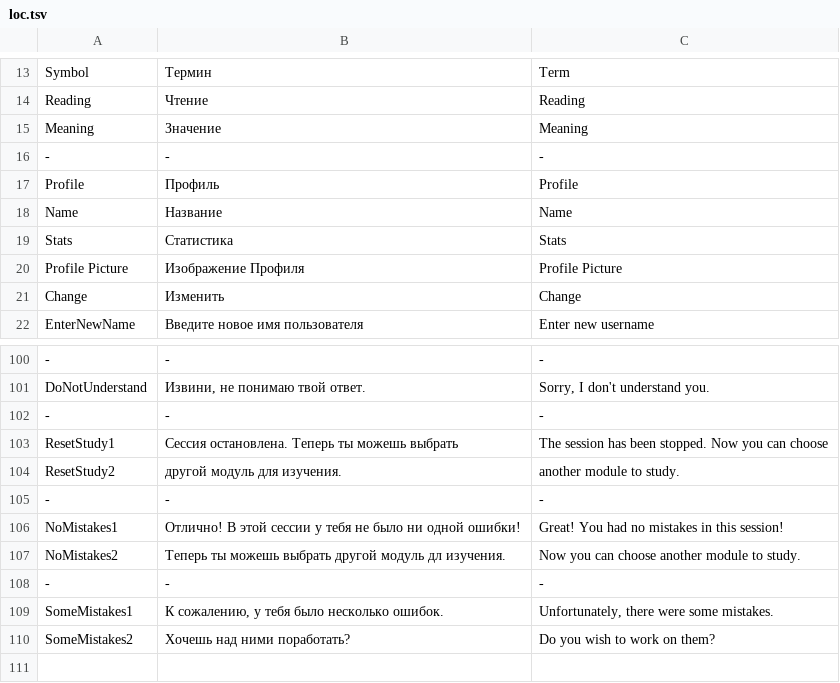
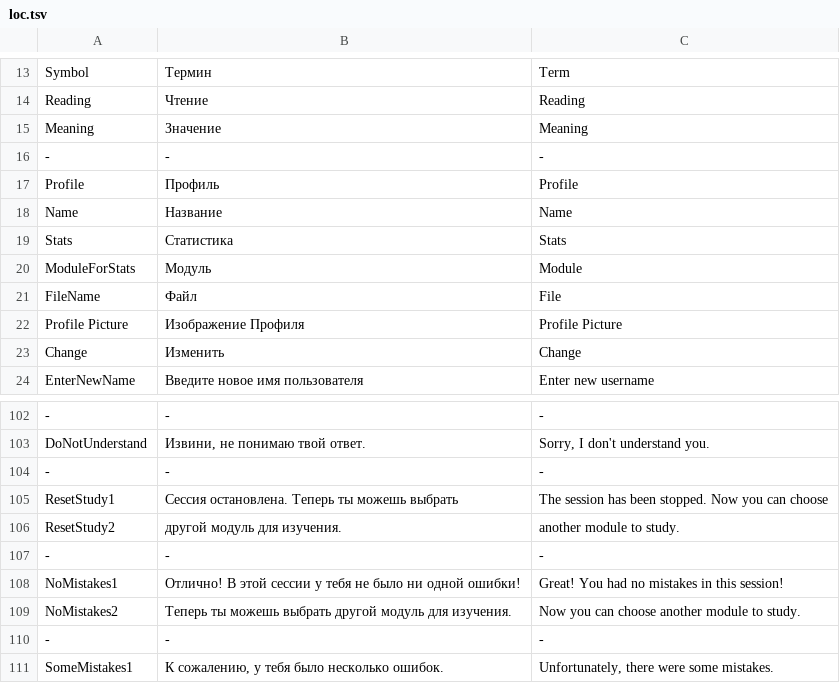
Before and after one commit to anupyldd/garibenka, a TSV file: Garibenka/Settings/loc.tsv, drawn as a sheet; only a part is shown, gaps mark what is left out; the shorter side is filled out with more unchanged rows.

Commit message:
add stats list

```diff
--- a/Garibenka/Settings/loc.tsv
+++ b/Garibenka/Settings/loc.tsv
@@ -19,2 +19,4 @@ Name	Название	Name
 Stats	Статистика	Stats
+ModuleForStats	Модуль	Module
+FileName	Файл	File
 Profile Picture	Изображение Профиля	Profile Picture
@@ -106,3 +108,3 @@ ResetStudy2	другой модуль для изучения.	another module to
 NoMistakes1	Отлично! В этой сессии у тебя не было ни одной ошибки!	Great! You had no mistakes in this session!
-NoMistakes2	Теперь ты можешь выбрать другой модуль дл изучения.	Now you can choose another module to study.
+NoMistakes2	Теперь ты можешь выбрать другой модуль для изучения.	Now you can choose another module to study.
 -	-	-
```
Also changed, not shown: 2 other files.
